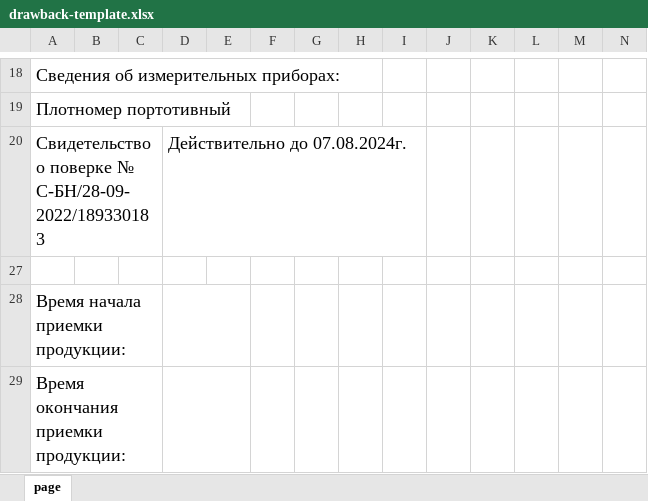
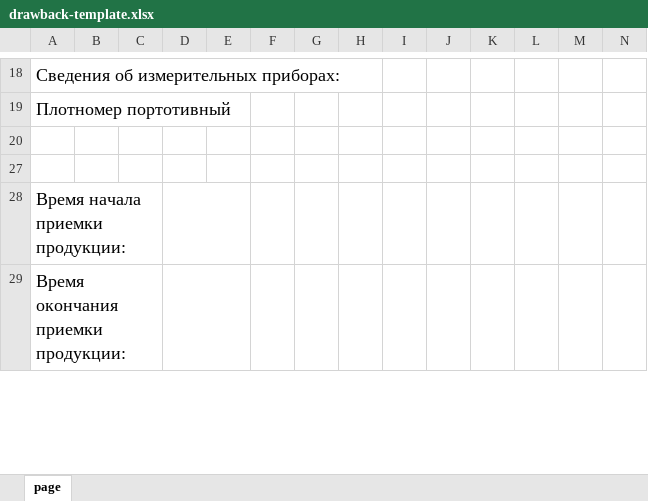
Before and after one commit to sm1le404/rosnova-warehouse, an Excel workbook: src/assets/drawback-template.xlsx, sheet page, drawn as a sheet; only a part is shown, gaps mark what is left out; values as stored, in another font and other column widths than the file's, no borders; conditional formats not drawn; rows hold the shown columns only; the diff names each change by its address in the sheet, - before the commit and + after, or states it on an @@ line.

```diff
--- a/src/assets/drawback-template.xlsx (sheet page)
+++ b/src/assets/drawback-template.xlsx (sheet page)
-row 20: Свидетельство о поверке № С-БН/28-09-2022/189330183 |  |  | Действительно до 07.08.2024г.
+row 20: (empty)
```
Also changed, not shown: 3 other files.
